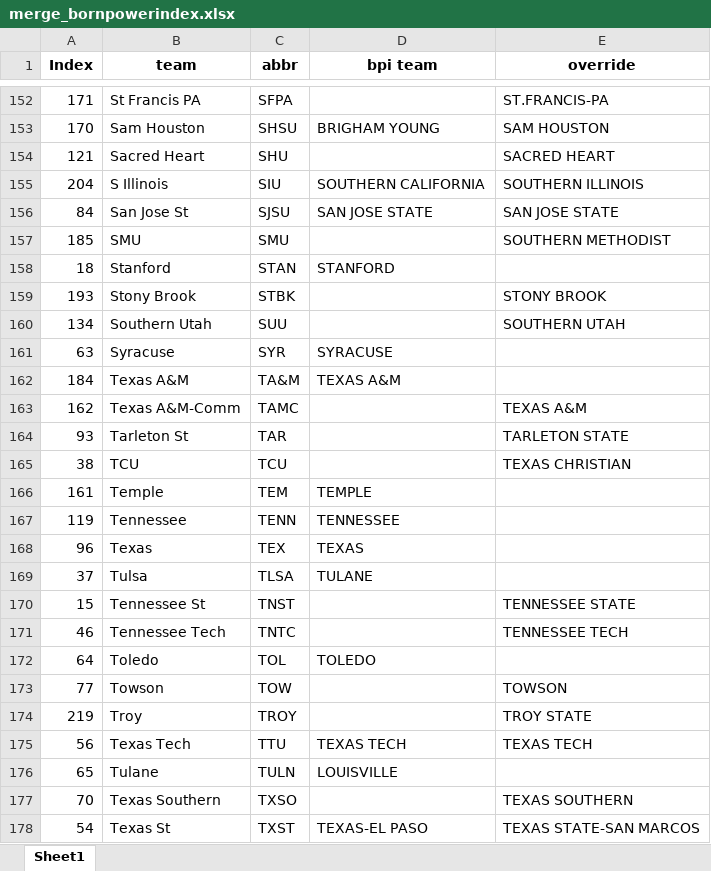
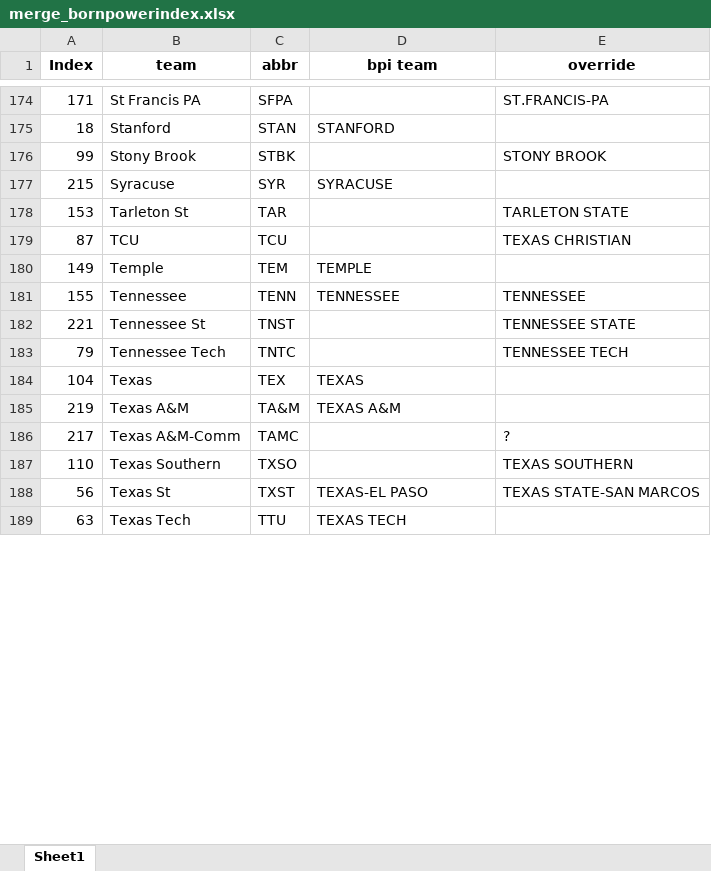
Before and after one commit to meprogrammerguy/pyBlitz, an Excel workbook: data/merge_bornpowerindex.xlsx, sheet Sheet1, drawn as a sheet; only a part is shown, gaps mark what is left out; values as stored, in another font and other column widths than the file's, no borders; removed rows and columns are numbered as before the commit, all else as after; the diff covers the shown part only; the diff names each change by its address in the sheet, - before the commit and + after, or states it on an @@ line.

```diff
--- a/data/merge_bornpowerindex.xlsx (sheet Sheet1)
+++ b/data/merge_bornpowerindex.xlsx (sheet Sheet1)
-row 153: 170 | Sam Houston | SHSU | BRIGHAM YOUNG | SAM HOUSTON
-row 154: 121 | Sacred Heart | SHU |  | SACRED HEART
-row 155: 204 | S Illinois | SIU | SOUTHERN CALIFORNIA | SOUTHERN ILLINOIS
-row 156: 84 | San Jose St | SJSU | SAN JOSE STATE | SAN JOSE STATE
-row 157: 185 | SMU | SMU |  | SOUTHERN METHODIST
-A176 (Index): 193
+A176 (Index): 99
-row 160: 134 | Southern Utah | SUU |  | SOUTHERN UTAH
-A177 (Index): 63
+A177 (Index): 215
-row 162: 184 | Texas A&M | TA&M | TEXAS A&M
-row 163: 162 | Texas A&M-Comm | TAMC |  | TEXAS A&M
-A178 (Index): 93
+A178 (Index): 153
-A179 (Index): 38
+A179 (Index): 87
-A180 (Index): 161
+A180 (Index): 149
-A181 (Index): 119
+A181 (Index): 155
-E181 (override): (empty)
+E181 (override): TENNESSEE
-row 168: 96 | Texas | TEX | TEXAS
-row 169: 37 | Tulsa | TLSA | TULANE
-A182 (Index): 15
+A182 (Index): 221
-A183 (Index): 46
+A183 (Index): 79
-row 172: 64 | Toledo | TOL | TOLEDO
-row 173: 77 | Towson | TOW |  | TOWSON
+row 184: 104 | Texas | TEX | TEXAS
-B185 (team): Troy
+B185 (team): Texas A&M
-C185 (abbr): TROY
+C185 (abbr): TA&M
-D185 (bpi team): (empty)
+D185 (bpi team): TEXAS A&M
-E185 (override): TROY STATE
+E185 (override): (empty)
-row 175: 56 | Texas Tech | TTU | TEXAS TECH | TEXAS TECH
-row 176: 65 | Tulane | TULN | LOUISVILLE
+row 186: 217 | Texas A&M-Comm | TAMC |  | ?
-A187 (Index): 70
+A187 (Index): 110
-A188 (Index): 54
+A188 (Index): 56
+row 189: 63 | Texas Tech | TTU | TEXAS TECH
```
Also changed, not shown: other rows of this sheet, data/merge_teamrankings.xlsx, data/stats.xlsx, 23 other files.
